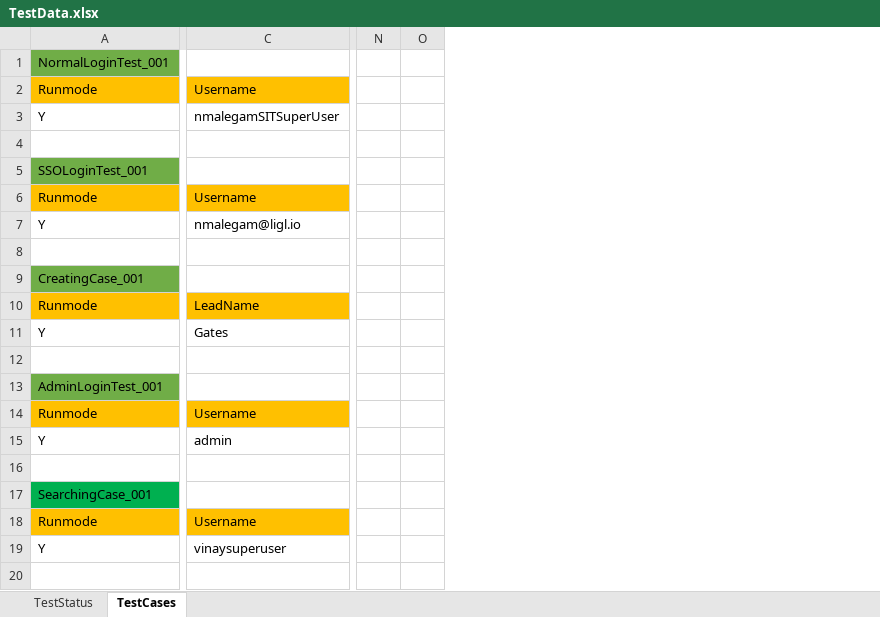
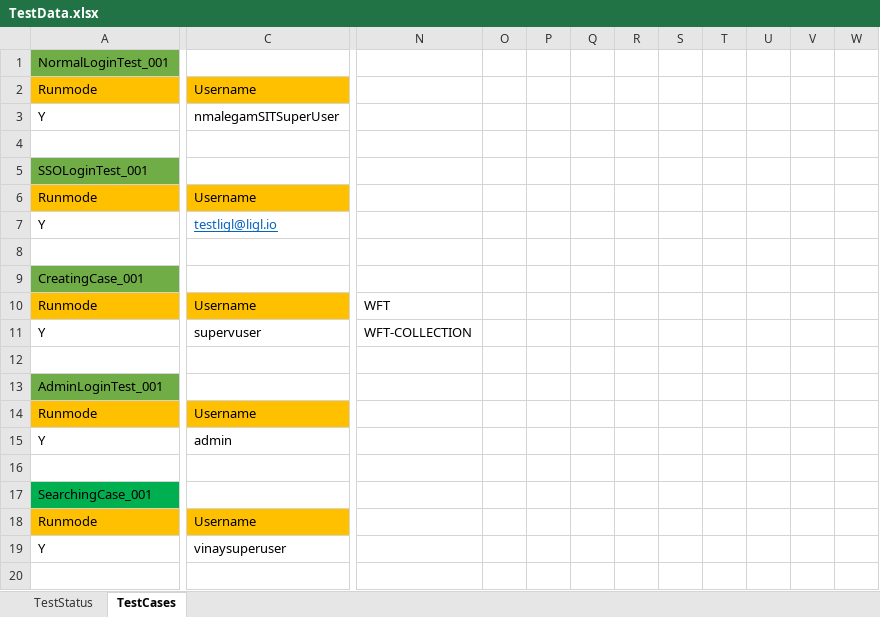
Before and after one commit to nmalegam1/RevealCentral_QAAutomation, an Excel workbook: TestData.xlsx, sheet TestCases, drawn as a sheet; only a part is shown, gaps mark what is left out; values as stored, in another font and other column widths than the file's, no borders; removed rows and columns are numbered as before the commit, all else as after; rows hold the shown columns only; the diff covers the shown part only; the diff names each change by its address in the sheet, - before the commit and + after, or states it on an @@ line.

Commit message:
Adding scripts related to Case Management Dual Approver

```diff
--- a/TestData.xlsx (sheet TestCases)
+++ b/TestData.xlsx (sheet TestCases)
-column N, empty
-column O, empty
+column N, empty
+column O, empty
+column P, empty
+column Q, empty
+column R, empty
+column S, empty
+column T, empty
+column U, empty
+column V, empty
+column W, empty
-C7: nmalegam@ligl.io
+C7: testligl@ligl.io
@@ C7 underline: off → on, text colour: black → #0563C1 @@
-row 10: Runmode | LeadName
-row 11: Y | Gates
+row 10: Runmode | Username | WFT
+row 11: Y | supervuser | WFT-COLLECTION
```
Also changed, not shown: 32 added rows and 1 edited cell elsewhere in this sheet, sheet TestStatus, 19 other files.
